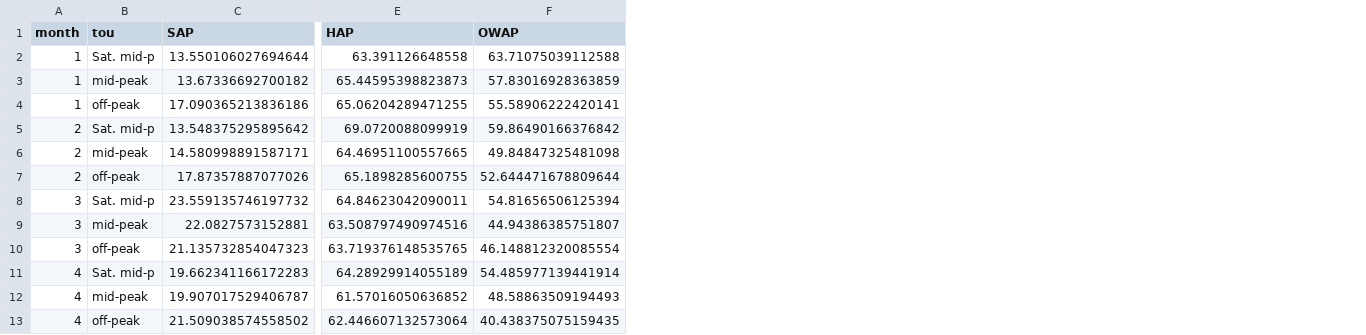
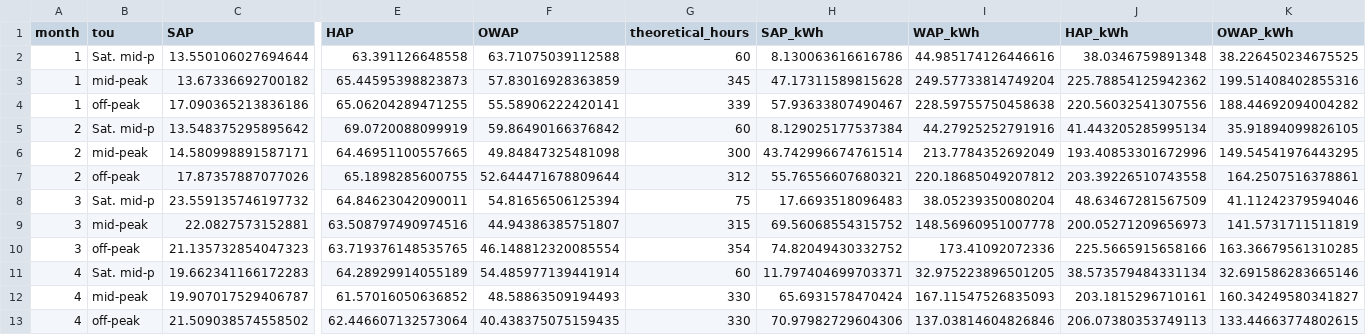
Before and after one commit to UJie87/MogooMVP, a CSV file: [G]3.TOU_weighted_performance/monthly_tou_averages_2025.csv, drawn as a sheet; only a part is shown, gaps mark what is left out; the diff names each change by its address in the sheet, - before the commit and + after, or states it on an @@ line.

```diff
--- a/[G]3.TOU_weighted_performance/monthly_tou_averages_2025.csv
+++ b/[G]3.TOU_weighted_performance/monthly_tou_averages_2025.csv
+column G (theoretical_hours), rows 2-13: 60 | 345 | 339 | 60 | 300 | 312 | 75 | 315 | 354 | 60 | 330 | 330
+column H (SAP_kWh), rows 2-13: 8.130063616616786 | 47.17311589815628 | 57.93633807490467 | 8.129025177537384 | 43.742996674761514 | 55.76556607680321 | 17.6693518096483 | 69.56068554315752 | 74.82049430332752 | 11.797404699703371 | 65.6931578470424 | 70.97982729604306
+column I (WAP_kWh), rows 2-13: 44.985174126446616 | 249.57733814749204 | 228.59755750458638 | 44.27925252791916 | 213.7784352692049 | 220.18685049207812 | 38.05239350080204 | 148.56960951007778 | 173.41092072336 | 32.975223896501205 | 167.11547526835093 | 137.03814604826846
+column J (HAP_kWh), rows 2-13: 38.0346759891348 | 225.78854125942362 | 220.56032541307556 | 41.443205285995134 | 193.40853301672996 | 203.39226510743558 | 48.63467281567509 | 200.05271209656973 | 225.5665915658166 | 38.573579484331134 | 203.1815296710161 | 206.07380353749113
+column K (OWAP_kWh), rows 2-13: 38.226450234675525 | 199.51408402855316 | 188.44692094004282 | 35.91894099826105 | 149.54541976443295 | 164.2507516378861 | 41.11242379594046 | 141.5731711511819 | 163.36679561310285 | 32.691586283665146 | 160.34249580341827 | 133.44663774802615
```
Also changed, not shown: 12 other files.
